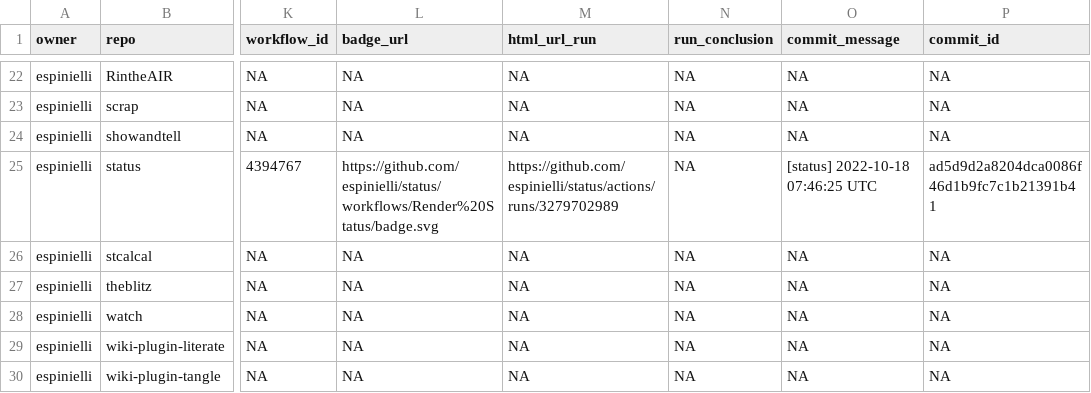
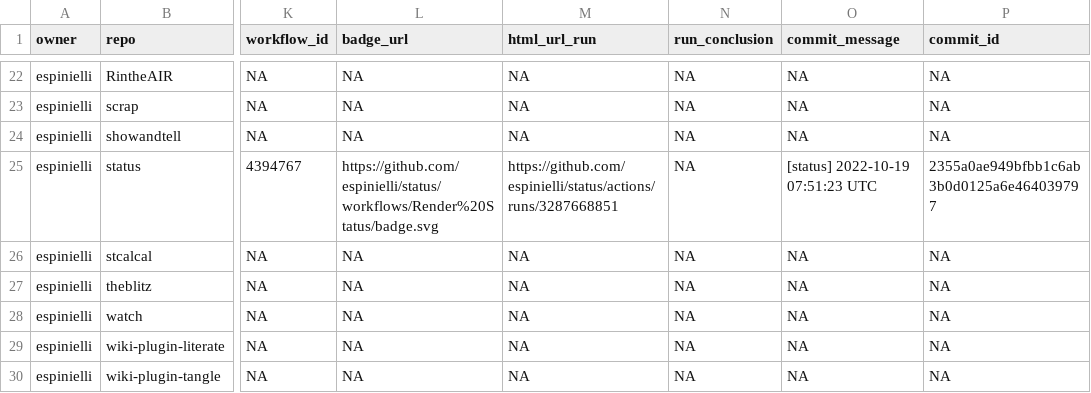
Before and after one commit to espinielli/status, a CSV file: repos.csv, drawn as a sheet; only a part is shown, gaps mark what is left out; the diff names each change by its address in the sheet, - before the commit and + after, or states it on an @@ line.

```diff
--- a/repos.csv
+++ b/repos.csv
-M25 (html_url_run): https://github.com/espinielli/status/actions/runs/3279702989
+M25 (html_url_run): https://github.com/espinielli/status/actions/runs/3287668851
-O25 (commit_message): [status] 2022-10-18 07:46:25 UTC
+O25 (commit_message): [status] 2022-10-19 07:51:23 UTC
-P25 (commit_id): ad5d9d2a8204dca0086f46d1b9fc7c1b21391b41
+P25 (commit_id): 2355a0ae949bfbb1c6ab3b0d0125a6e464039797
```
Also changed, not shown: 1 other file.
